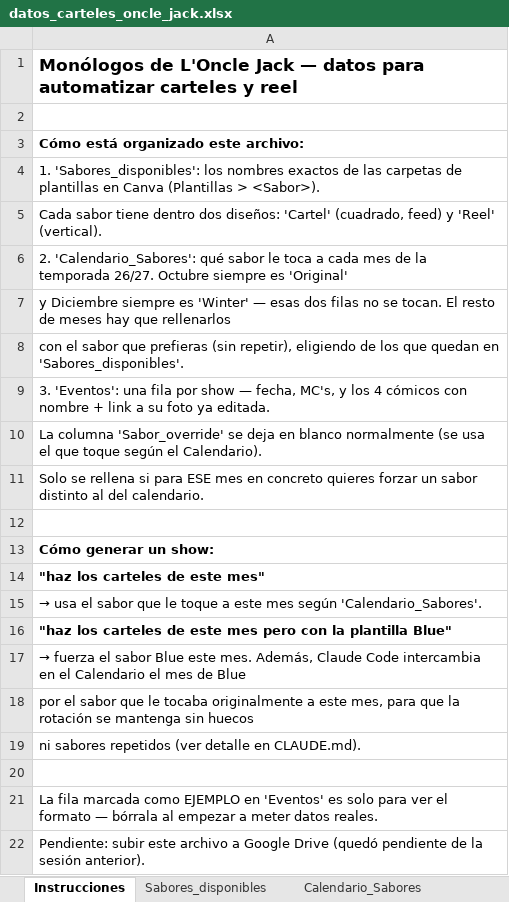
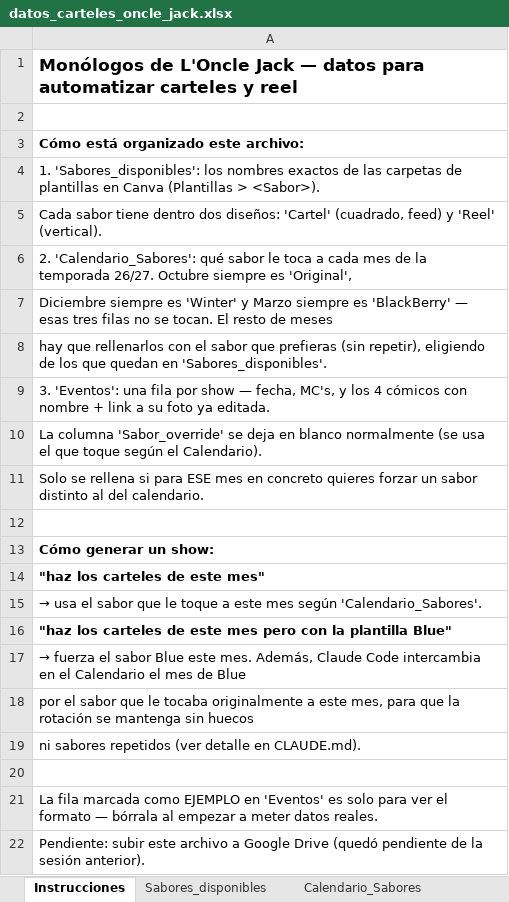
Before and after one commit to SAfonso/oncle-jack-automation, an Excel workbook: datos_carteles_oncle_jack.xlsx, sheet Instrucciones, drawn as a sheet; values as stored, in another font and other column widths than the file's, no borders; the diff names each change by its address in the sheet, - before the commit and + after, or states it on an @@ line.

```diff
--- a/datos_carteles_oncle_jack.xlsx (sheet Instrucciones)
+++ b/datos_carteles_oncle_jack.xlsx (sheet Instrucciones)
-A6: …siempre es 'Original'
+A6: …siempre es 'Original',
-A7: y Diciembre siempre es 'Winter' — esas dos filas no se tocan. El resto de meses hay que rellenarlos
+A7: Diciembre siempre es 'Winter' y Marzo siempre es 'BlackBerry' — esas tres filas no se tocan. El resto de meses
-A8: con el…
+A8: hay que rellenarlos con el…
```
Also changed, not shown: sheet Calendario_Sabores, 2 other files.
